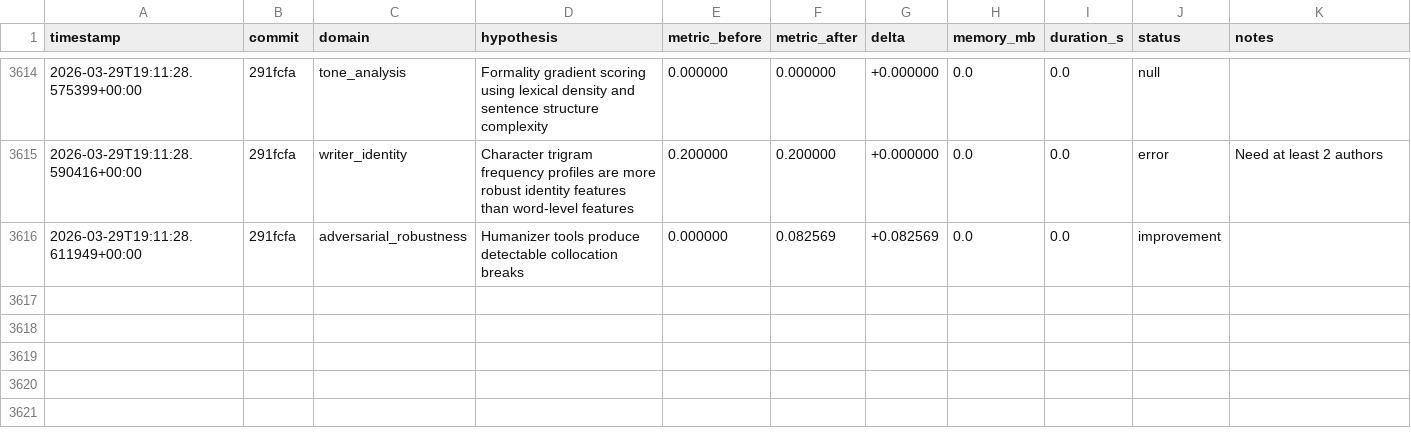
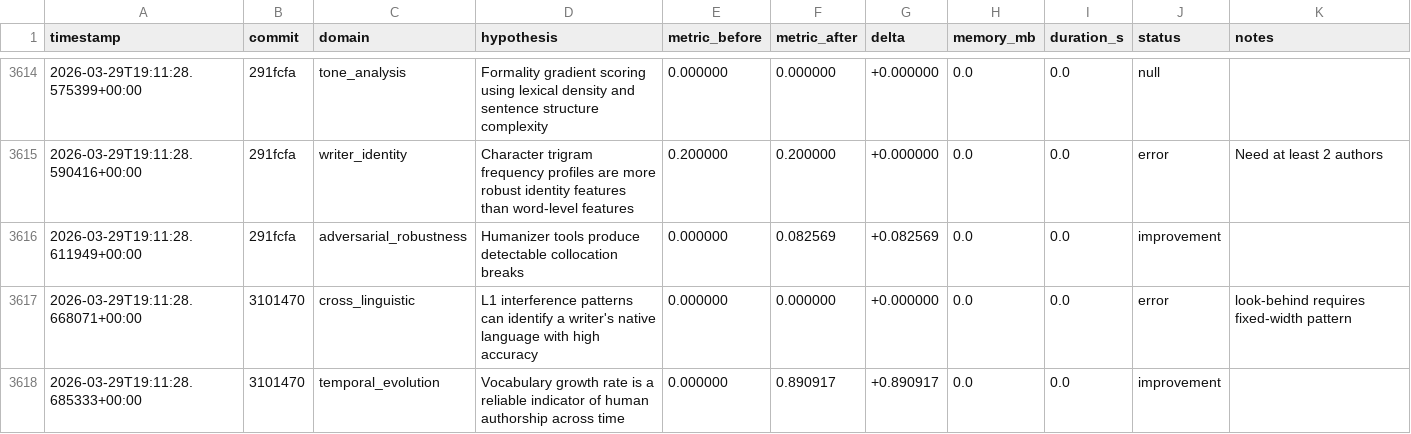
Before and after one commit to adedayoagarau/provenance, a TSV file: autoresearch/results/results.tsv, drawn as a sheet; only a part is shown, gaps mark what is left out; the diff names each change by its address in the sheet, - before the commit and + after, or states it on an @@ line.

Commit message:
autoresearch(temporal_evolution): improvement [temp-001] delta=+0.8909

```diff
--- a/autoresearch/results/results.tsv
+++ b/autoresearch/results/results.tsv
+row 3617: 2026-03-29T19:11:28.668071+00:00 | 3101470 | cross_linguistic | L1 interference patterns can identify a writer's native language with high accuracy | 0.000000 | 0.000000 | +0.000000 | 0.0 | 0.0 | error | look-behind requires fixed-width pattern
+row 3618: 2026-03-29T19:11:28.685333+00:00 | 3101470 | temporal_evolution | Vocabulary growth rate is a reliable indicator of human authorship across time | 0.000000 | 0.890917 | +0.890917 | 0.0 | 0.0 | improvement
```
